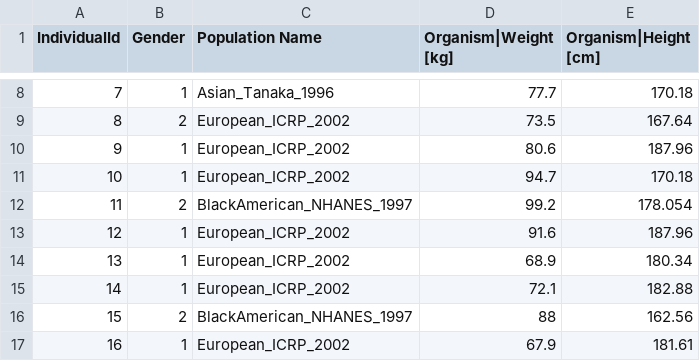
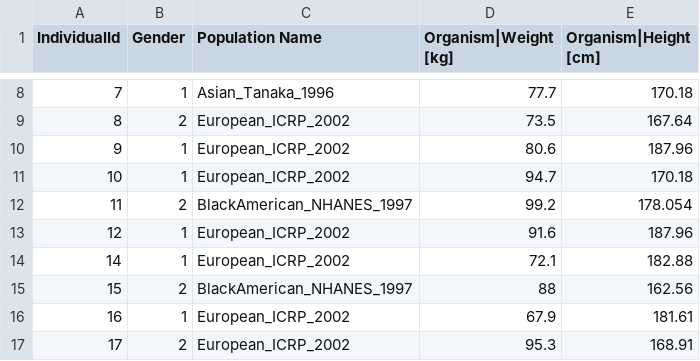
Before and after one commit to LAPKB/NPOD, a CSV file: R/BuproprionNPOD_pop/population.csv, drawn as a sheet; only a part is shown, gaps mark what is left out; the shorter side is filled out with more unchanged rows.

Commit message:
subject 13 was always out

```diff
--- a/R/BuproprionNPOD_pop/population.csv
+++ b/R/BuproprionNPOD_pop/population.csv
@@ -13,3 +13,2 @@
 "12",1,"European_ICRP_2002",91.6,187.96
-"13",1,"European_ICRP_2002",68.9,180.34
 "14",1,"European_ICRP_2002",72.1,182.88
```
